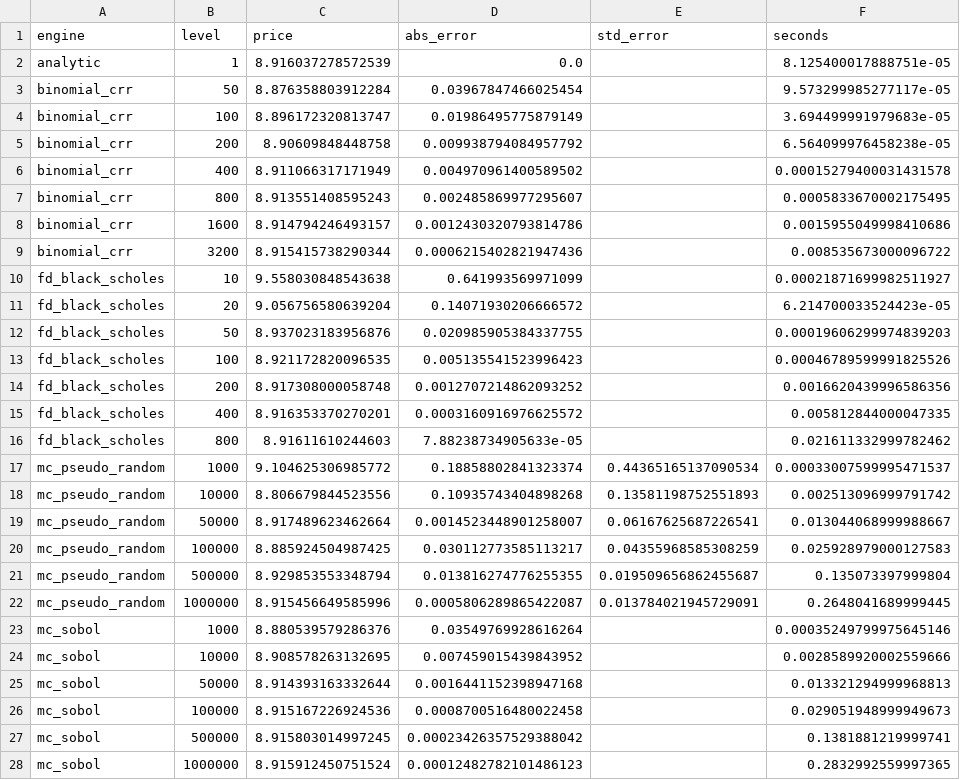
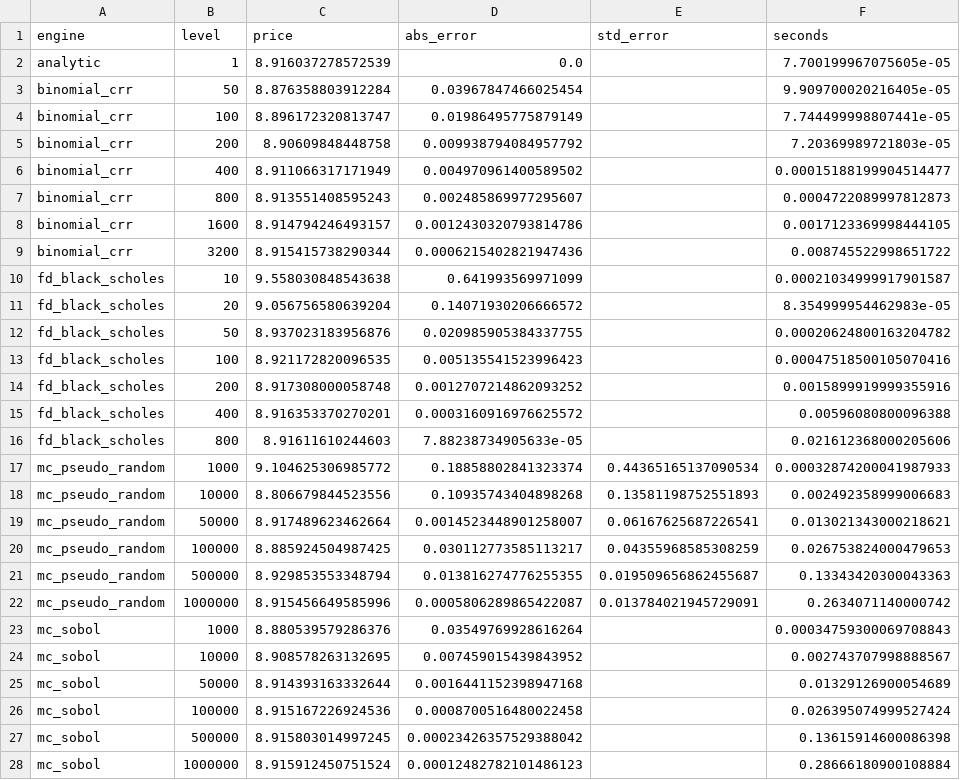
Before and after one commit to georgewilliamsss/Quant-project-, a CSV file: results/pricing_convergence.csv, drawn as a sheet.

```diff
--- a/results/pricing_convergence.csv
+++ b/results/pricing_convergence.csv
@@ -1,28 +1,28 @@
 engine,level,price,abs_error,std_error,seconds
-analytic,1,8.916037278572539,0.0,,8.125400017888751e-05
-binomial_crr,50,8.876358803912284,0.03967847466025454,,9.573299985277117e-05
-binomial_crr,100,8.896172320813747,0.01986495775879149,,3.694499991979683e-05
-binomial_crr,200,8.90609848448758,0.009938794084957792,,6.564099976458238e-05
-binomial_crr,400,8.911066317171949,0.004970961400589502,,0.00015279400031431578
-binomial_crr,800,8.913551408595243,0.002485869977295607,,0.0005833670002175495
-binomial_crr,1600,8.914794246493157,0.0012430320793814786,,0.0015955049998410686
-binomial_crr,3200,8.915415738290344,0.0006215402821947436,,0.008535673000096722
-fd_black_scholes,10,9.558030848543638,0.641993569971099,,0.00021871699982511927
-fd_black_scholes,20,9.056756580639204,0.14071930206666572,,6.214700033524423e-05
-fd_black_scholes,50,8.937023183956876,0.020985905384337755,,0.00019606299974839203
-fd_black_scholes,100,8.921172820096535,0.005135541523996423,,0.00046789599991825526
-fd_black_scholes,200,8.917308000058748,0.0012707214862093252,,0.0016620439996586356
-fd_black_scholes,400,8.916353370270201,0.0003160916976625572,,0.005812844000047335
-fd_black_scholes,800,8.91611610244603,7.88238734905633e-05,,0.021611332999782462
-mc_pseudo_random,1000,9.104625306985772,0.18858802841323374,0.44365165137090534,0.00033007599995471537
-mc_pseudo_random,10000,8.806679844523556,0.10935743404898268,0.13581198752551893,0.002513096999791742
-mc_pseudo_random,50000,8.917489623462664,0.0014523448901258007,0.06167625687226541,0.013044068999988667
-mc_pseudo_random,100000,8.885924504987425,0.030112773585113217,0.04355968585308259,0.025928979000127583
-mc_pseudo_random,500000,8.929853553348794,0.013816274776255355,0.019509656862455687,0.135073397999804
-mc_pseudo_random,1000000,8.915456649585996,0.0005806289865422087,0.013784021945729091,0.2648041689999445
-mc_sobol,1000,8.880539579286376,0.03549769928616264,,0.00035249799975645146
-mc_sobol,10000,8.908578263132695,0.007459015439843952,,0.0028589920002559666
-mc_sobol,50000,8.914393163332644,0.0016441152398947168,,0.013321294999968813
-mc_sobol,100000,8.915167226924536,0.0008700516480022458,,0.029051948999949673
-mc_sobol,500000,8.915803014997245,0.00023426357529388042,,0.1381881219999741
-mc_sobol,1000000,8.915912450751524,0.00012482782101486123,,0.2832992559997365
+analytic,1,8.916037278572539,0.0,,7.700199967075605e-05
+binomial_crr,50,8.876358803912284,0.03967847466025454,,9.909700020216405e-05
+binomial_crr,100,8.896172320813747,0.01986495775879149,,7.744499998807441e-05
+binomial_crr,200,8.90609848448758,0.009938794084957792,,7.20369989721803e-05
+binomial_crr,400,8.911066317171949,0.004970961400589502,,0.00015188199904514477
+binomial_crr,800,8.913551408595243,0.002485869977295607,,0.0004722089997812873
+binomial_crr,1600,8.914794246493157,0.0012430320793814786,,0.0017123369998444105
+binomial_crr,3200,8.915415738290344,0.0006215402821947436,,0.008745522998651722
+fd_black_scholes,10,9.558030848543638,0.641993569971099,,0.00021034999917901587
+fd_black_scholes,20,9.056756580639204,0.14071930206666572,,8.354999954462983e-05
+fd_black_scholes,50,8.937023183956876,0.020985905384337755,,0.00020624800163204782
+fd_black_scholes,100,8.921172820096535,0.005135541523996423,,0.00047518500105070416
+fd_black_scholes,200,8.917308000058748,0.0012707214862093252,,0.0015899919999355916
+fd_black_scholes,400,8.916353370270201,0.0003160916976625572,,0.00596080800096388
+fd_black_scholes,800,8.91611610244603,7.88238734905633e-05,,0.021612368000205606
+mc_pseudo_random,1000,9.104625306985772,0.18858802841323374,0.44365165137090534,0.00032874200041987933
+mc_pseudo_random,10000,8.806679844523556,0.10935743404898268,0.13581198752551893,0.002492358999006683
+mc_pseudo_random,50000,8.917489623462664,0.0014523448901258007,0.06167625687226541,0.013021343000218621
+mc_pseudo_random,100000,8.885924504987425,0.030112773585113217,0.04355968585308259,0.026753824000479653
+mc_pseudo_random,500000,8.929853553348794,0.013816274776255355,0.019509656862455687,0.13343420300043363
+mc_pseudo_random,1000000,8.915456649585996,0.0005806289865422087,0.013784021945729091,0.2634071140000742
+mc_sobol,1000,8.880539579286376,0.03549769928616264,,0.00034759300069708843
+mc_sobol,10000,8.908578263132695,0.007459015439843952,,0.002743707998888567
+mc_sobol,50000,8.914393163332644,0.0016441152398947168,,0.01329126900054689
+mc_sobol,100000,8.915167226924536,0.0008700516480022458,,0.026395074999527424
+mc_sobol,500000,8.915803014997245,0.00023426357529388042,,0.13615914600086398
+mc_sobol,1000000,8.915912450751524,0.00012482782101486123,,0.28666180900108884
```
Also changed, not shown: 17 other files.
